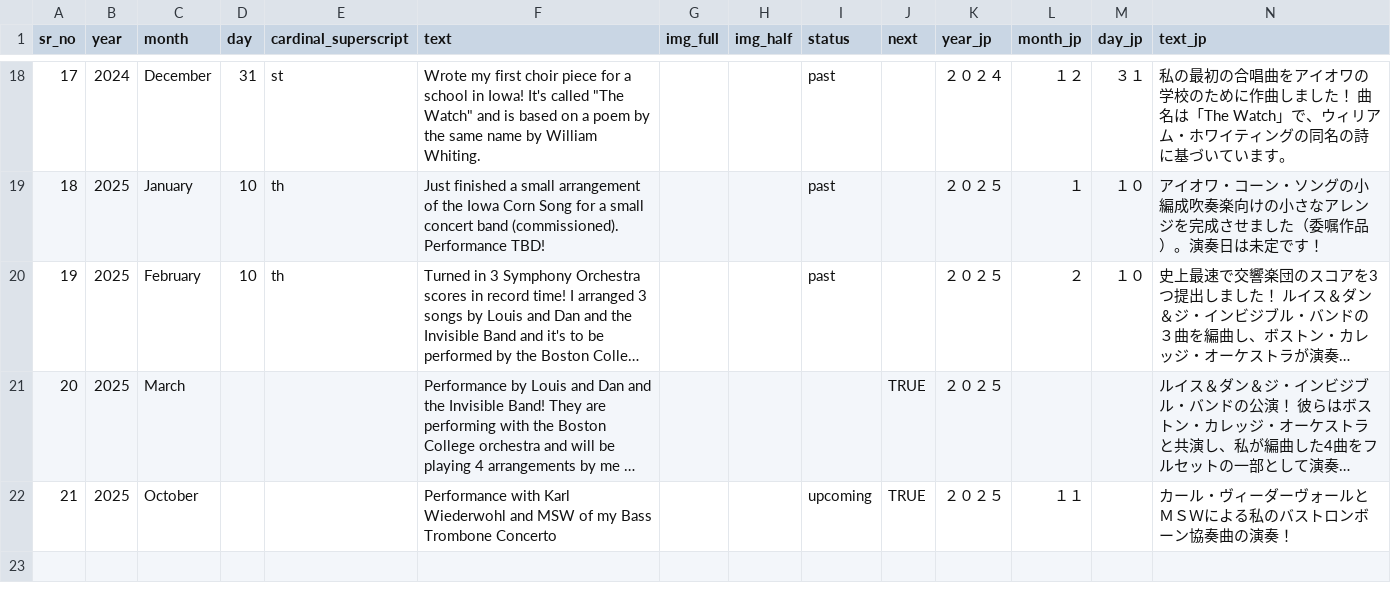
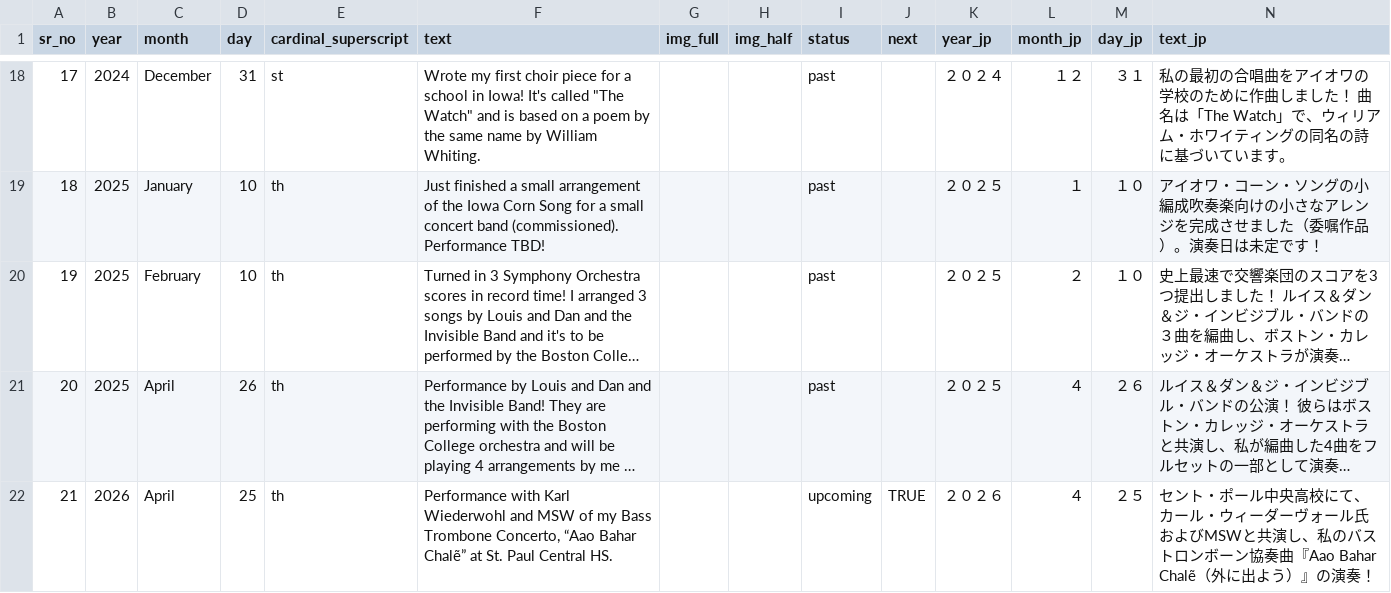
Before and after one commit to AryamanJoshi/my-website, a CSV file: calen-data.csv, drawn as a sheet; only a part is shown, gaps mark what is left out; long unchanged cells end in …; the diff names each change by its address in the sheet, - before the commit and + after, or states it on an @@ line.

Commit message:
Add files via upload

```diff
--- a/calen-data.csv
+++ b/calen-data.csv
-C21 (month): March
+C21 (month): April
-D21 (day): (empty)
+D21 (day): 26
-E21:E22 (cardinal_superscript): (empty)
+E21:E22 (cardinal_superscript): th
-I21 (status): (empty)
+I21 (status): past
-J21 (next): TRUE
+J21 (next): (empty)
-L21 (month_jp): (empty)
+L21 (month_jp): ４
-M21 (day_jp): (empty)
+M21 (day_jp): ２６
-B22 (year): 2025
+B22 (year): 2026
-C22 (month): October
+C22 (month): April
-D22 (day): (empty)
+D22 (day): 25
-F22 (text): …Bass Trombone Concerto
+F22 (text): …Bass Trombone Concerto, “Aao Bahar Chalẽ” at St. Paul Central HS.
-K22 (year_jp): ２０２５
+K22 (year_jp): ２０２６
-L22 (month_jp): １１
+L22 (month_jp): ４
-M22 (day_jp): (empty)
+M22 (day_jp): ２５
-N22 (text_jp): カール・ヴィーダーヴォールとＭＳＷによる私のバストロンボーン協奏曲の演奏！
+N22 (text_jp): セント・ポール中央高校にて、カール・ウィーダーヴォール氏およびMSWと共演し、私のバストロンボーン協奏曲『Aao Bahar Chalẽ（外に出よう）』の演奏！
```
